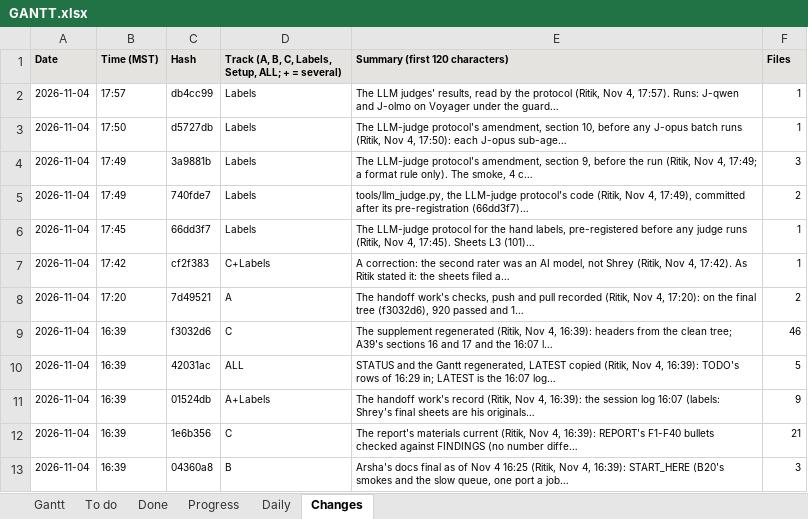
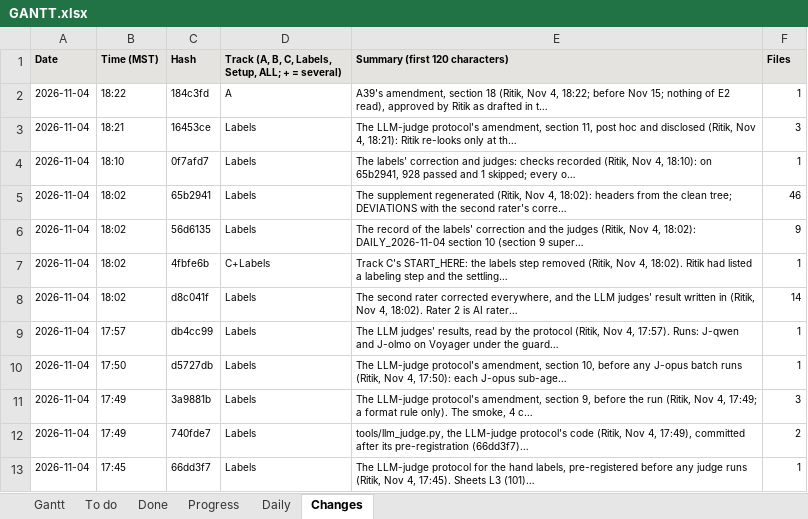
Before and after one commit to shrey-Bish/cse598-cot-faithfulness, an Excel workbook: docs/status/GANTT.xlsx, sheet Changes, drawn as a sheet; only a part is shown; the shorter side is filled out with more unchanged rows; values as stored, in another font and other column widths than the file's, no borders; the diff names each change by its address in the sheet, - before the commit and + after, or states it on an @@ line.

Commit message:
Gate 2's statement, the narrowed re-look and E2's partial read in the docs (Ritik, Nov 4, 18:22): PLAN and F3: the tool-vs-user gap clear on every model, the label part not met by the pre-registered rule, and one sentence labelled descriptive, not a gate claim (J-opus 0.669, 0.837 and 0.967; AI1 0.627, 0.543 and 0.930; the majority included two judges that did not follow the guide); the re-look narrowed post hoc to 7 cells (F3, F28, TODO, ONE_PAGE, the Nov 5 daily); A39's section 18 in CHECKIN, TODO and the supplement's ledger; DAILY_2026-11-04 section 11; INDEX; STATUS and the Gantt.

```diff
--- a/docs/status/GANTT.xlsx (sheet Changes)
+++ b/docs/status/GANTT.xlsx (sheet Changes)
+row 2: 2026-11-04 | 18:22 | 184c3fd | A | A39's amendment, section 18 (Ritik, Nov 4, 18:22; before Nov 15; nothing of E2 read), approved by Ritik as drafted in t… | 1
+row 3: 2026-11-04 | 18:21 | 16453ce | Labels | The LLM-judge protocol's amendment, section 11, post hoc and disclosed (Ritik, Nov 4, 18:21): Ritik re-looks only at th… | 3
+row 4: 2026-11-04 | 18:10 | 0f7afd7 | Labels | The labels' correction and judges: checks recorded (Ritik, Nov 4, 18:10): on 65b2941, 928 passed and 1 skipped; every o… | 1
+row 5: 2026-11-04 | 18:02 | 65b2941 | Labels | The supplement regenerated (Ritik, Nov 4, 18:02): headers from the clean tree; DEVIATIONS with the second rater's corre… | 46
+row 6: 2026-11-04 | 18:02 | 56d6135 | Labels | The record of the labels' correction and the judges (Ritik, Nov 4, 18:02): DAILY_2026-11-04 section 10 (section 9 super… | 9
+row 7: 2026-11-04 | 18:02 | 4fbfe6b | C+Labels | Track C's START_HERE: the labels step removed (Ritik, Nov 4, 18:02). Ritik had listed a labeling step and the settling… | 1
+row 8: 2026-11-04 | 18:02 | d8c041f | Labels | The second rater corrected everywhere, and the LLM judges' result written in (Ritik, Nov 4, 18:02). Rater 2 is AI rater… | 14
```
Also changed, not shown: sheet Daily, sheet Gantt, 12 other files.
